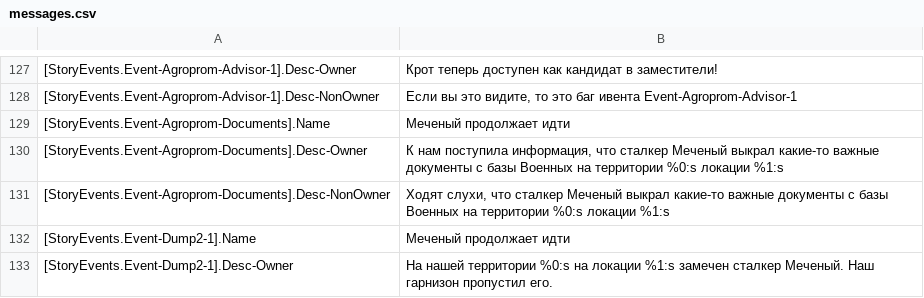
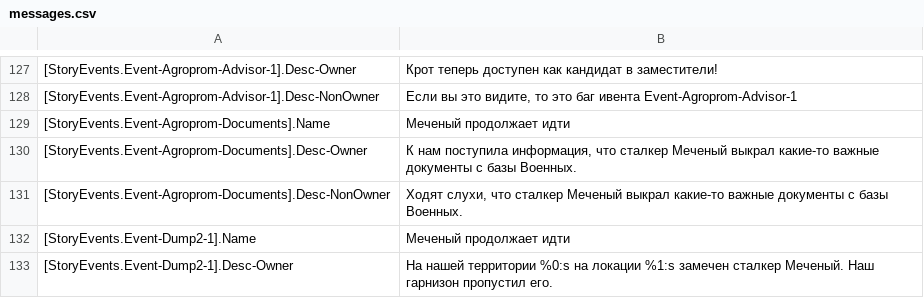
Before and after one commit to VALROY17/war_in_zone_public, a CSV file: data/campanings/shoc/5Garbage/locale/ruRU/messages.csv, drawn as a sheet; only a part is shown, gaps mark what is left out.

Commit message:
- Исправлено не верное требование к числу гарнизона на самой нижней территории в сценарии Битва за Свалку кампании ТЧ

```diff
--- a/data/campanings/shoc/5Garbage/locale/ruRU/messages.csv
+++ b/data/campanings/shoc/5Garbage/locale/ruRU/messages.csv
@@ -129,4 +129,4 @@
 [StoryEvents.Event-Agroprom-Documents].Name;Меченый продолжает идти
-[StoryEvents.Event-Agroprom-Documents].Desc-Owner;К нам поступила информация, что сталкер Меченый выкрал какие-то важные документы с базы Военных на территории %0:s локации %1:s
-[StoryEvents.Event-Agroprom-Documents].Desc-NonOwner;Ходят слухи, что сталкер Меченый выкрал какие-то важные документы с базы Военных на территории %0:s локации %1:s
+[StoryEvents.Event-Agroprom-Documents].Desc-Owner;К нам поступила информация, что сталкер Меченый выкрал какие-то важные документы с базы Военных.
+[StoryEvents.Event-Agroprom-Documents].Desc-NonOwner;Ходят слухи, что сталкер Меченый выкрал какие-то важные документы с базы Военных.
 [StoryEvents.Event-Dump2-1].Name;Меченый продолжает идти
```
Also changed, not shown: 1 other file.
